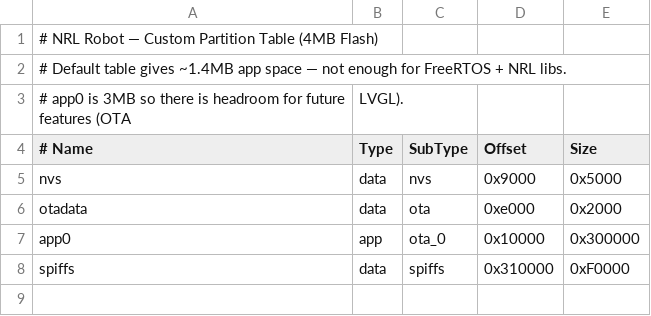
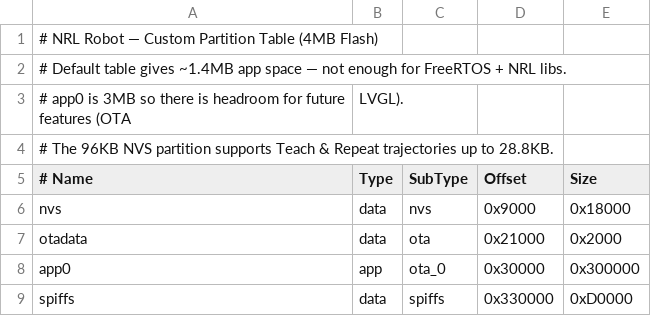
Before and after one commit to temp205103-hacker/NRL-coding-robo, a CSV file: RobotFirmware/partitions.csv, drawn as a sheet.

```diff
--- a/RobotFirmware/partitions.csv
+++ b/RobotFirmware/partitions.csv
@@ -3,6 +3,7 @@
 # app0 is 3MB so there is headroom for future features (OTA, LVGL).
+# The 96KB NVS partition supports Teach & Repeat trajectories up to 28.8KB.
 # Name,     Type,  SubType,  Offset,    Size
-nvs,        data,  nvs,      0x9000,    0x5000
-otadata,    data,  ota,      0xe000,    0x2000
-app0,       app,   ota_0,    0x10000,   0x300000
-spiffs,     data,  spiffs,   0x310000,  0xF0000
+nvs,        data,  nvs,      0x9000,    0x18000
+otadata,    data,  ota,      0x21000,   0x2000
+app0,       app,  ota_0,     0x30000,   0x300000
+spiffs,     data,  spiffs,   0x330000,  0xD0000
```
Also changed, not shown: 8 other files.
